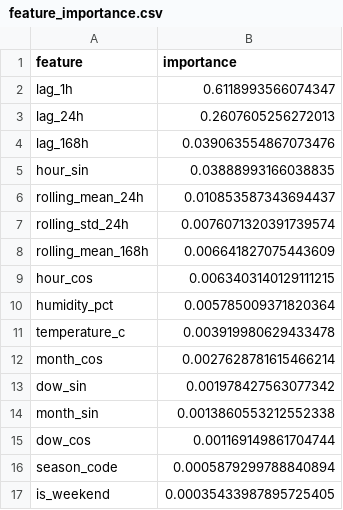
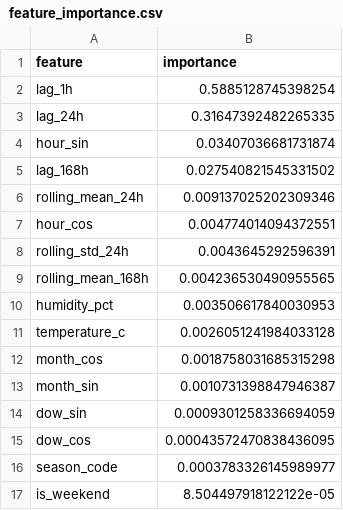
Before and after one commit to BuddhankJadhao-byte/fy-project, a CSV file: outputs/feature_importance.csv, drawn as a sheet.

```diff
--- a/outputs/feature_importance.csv
+++ b/outputs/feature_importance.csv
@@ -1,17 +1,17 @@
 feature,importance
-lag_1h,0.6118993566074347
-lag_24h,0.2607605256272013
-lag_168h,0.039063554867073476
-hour_sin,0.03888993166038835
-rolling_mean_24h,0.010853587343694437
-rolling_std_24h,0.0076071320391739574
-rolling_mean_168h,0.006641827075443609
-hour_cos,0.0063403140129111215
-humidity_pct,0.005785009371820364
-temperature_c,0.003919980629433478
-month_cos,0.0027628781615466214
-dow_sin,0.001978427563077342
-month_sin,0.0013860553212552338
-dow_cos,0.001169149861704744
-season_code,0.0005879299788840894
-is_weekend,0.00035433987895725405
+lag_1h,0.5885128745398254
+lag_24h,0.31647392482265335
+hour_sin,0.03407036681731874
+lag_168h,0.027540821545331502
+rolling_mean_24h,0.009137025202309346
+hour_cos,0.004774014094372551
+rolling_std_24h,0.0043645292596391
+rolling_mean_168h,0.004236530490955565
+humidity_pct,0.003506617840030953
+temperature_c,0.0026051241984033128
+month_cos,0.0018758031685315298
+month_sin,0.0010731398847946387
+dow_sin,0.0009301258336694059
+dow_cos,0.00043572470838436095
+season_code,0.0003783326145989977
+is_weekend,8.504497918122122e-05
```
Also changed, not shown: outputs/forecasts/next_24_hours.csv, outputs/model_metrics.csv, 22 other files.
